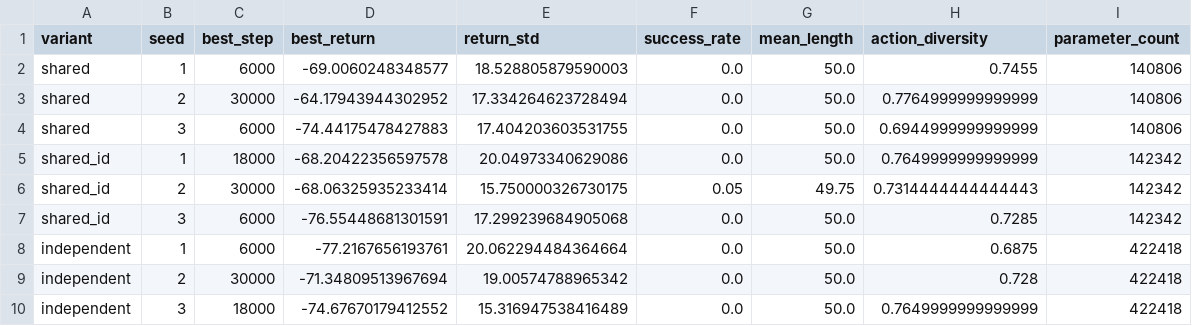
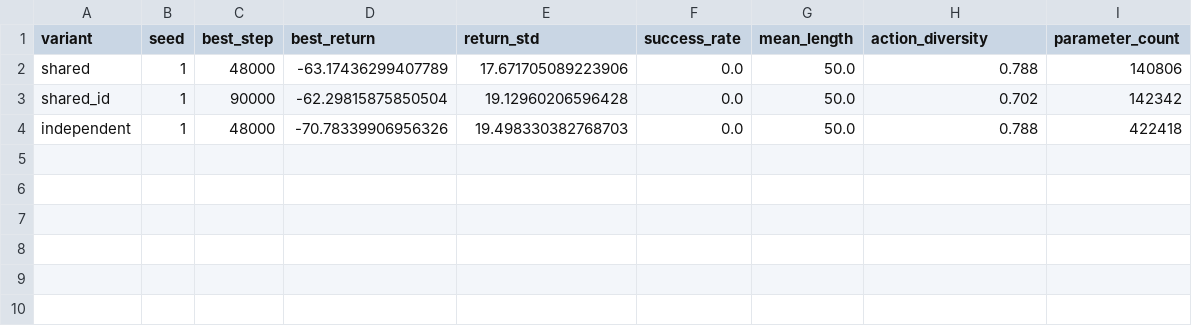
Before and after one commit to 2026-hanyang-embodied-ai/final-project-LeeHwanRyul, a CSV file: results/run_summary.csv, drawn as a sheet.

```diff
--- a/results/run_summary.csv
+++ b/results/run_summary.csv
@@ -1,10 +1,4 @@
 variant,seed,best_step,best_return,return_std,success_rate,mean_length,action_diversity,parameter_count
-shared,1,6000,-69.0060248348577,18.528805879590003,0.0,50.0,0.7455,140806
-shared,2,30000,-64.17943944302952,17.334264623728494,0.0,50.0,0.7764999999999999,140806
-shared,3,6000,-74.44175478427883,17.404203603531755,0.0,50.0,0.6944999999999999,140806
-shared_id,1,18000,-68.20422356597578,20.04973340629086,0.0,50.0,0.7649999999999999,142342
-shared_id,2,30000,-68.06325935233414,15.750000326730175,0.05,49.75,0.7314444444444443,142342
-shared_id,3,6000,-76.55448681301591,17.299239684905068,0.0,50.0,0.7285,142342
-independent,1,6000,-77.2167656193761,20.062294484364664,0.0,50.0,0.6875,422418
-independent,2,30000,-71.34809513967694,19.00574788965342,0.0,50.0,0.728,422418
-independent,3,18000,-74.67670179412552,15.316947538416489,0.0,50.0,0.7649999999999999,422418
+shared,1,48000,-63.17436299407789,17.671705089223906,0.0,50.0,0.788,140806
+shared_id,1,90000,-62.29815875850504,19.12960206596428,0.0,50.0,0.702,142342
+independent,1,48000,-70.78339906956326,19.498330382768703,0.0,50.0,0.788,422418
```
Also changed, not shown: results/video_metrics.csv, 9 other files.
